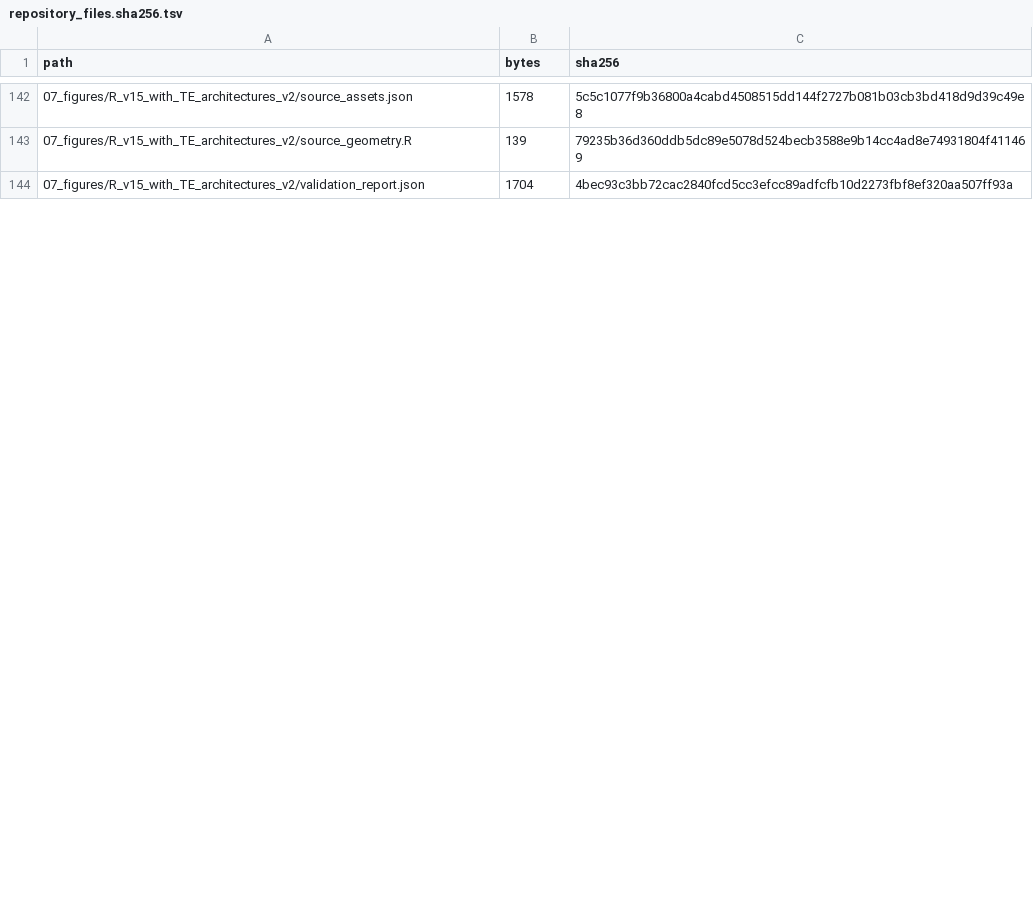
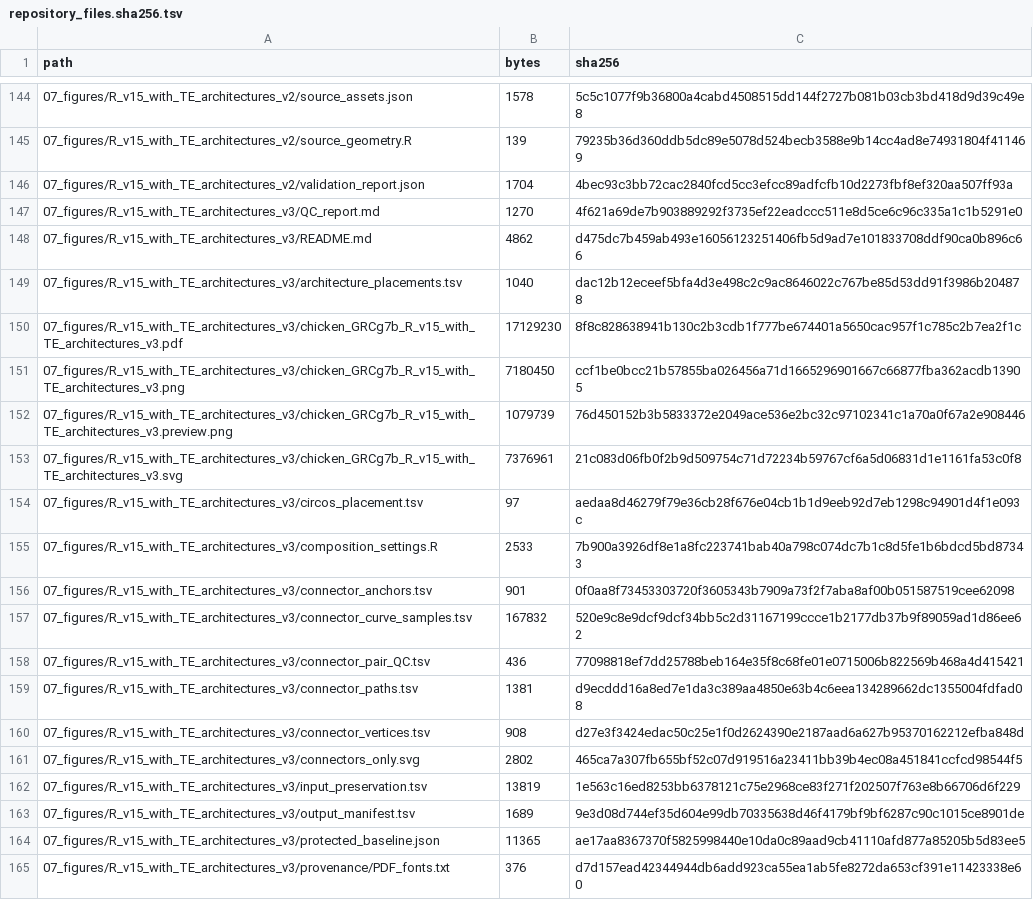
Before and after one commit to 1577377232/Genomics-Figure-Styles, a TSV file: figures/fig1_chicken_GRCg7b_circos/repository_files.sha256.tsv, drawn as a sheet; only a part is shown, gaps mark what is left out; the diff covers the shown part only; the diff names each change by its address in the sheet, - before the commit and + after, or states it on an @@ line.

Commit message:
Refine Fig1 V3 with five rounded connectors and aligned TEV schematic

```diff
--- a/figures/fig1_chicken_GRCg7b_circos/repository_files.sha256.tsv
+++ b/figures/fig1_chicken_GRCg7b_circos/repository_files.sha256.tsv
+row 147: 07_figures/R_v15_with_TE_architectures_v3/QC_report.md | 1270 | 4f621a69de7b903889292f3735ef22eadccc511e8d5ce6c96c335a1c1b5291e0
+row 148: 07_figures/R_v15_with_TE_architectures_v3/README.md | 4862 | d475dc7b459ab493e16056123251406fb5d9ad7e101833708ddf90ca0b896c66
+row 149: 07_figures/R_v15_with_TE_architectures_v3/architecture_placements.tsv | 1040 | dac12b12eceef5bfa4d3e498c2c9ac8646022c767be85d53dd91f3986b204878
+row 150: 07_figures/R_v15_with_TE_architectures_v3/chicken_GRCg7b_R_v15_with_TE_architectures_v3.pdf | 17129230 | 8f8c828638941b130c2b3cdb1f777be674401a5650cac957f1c785c2b7ea2f1c
+row 151: 07_figures/R_v15_with_TE_architectures_v3/chicken_GRCg7b_R_v15_with_TE_architectures_v3.png | 7180450 | ccf1be0bcc21b57855ba026456a71d1665296901667c66877fba362acdb13905
+row 152: 07_figures/R_v15_with_TE_architectures_v3/chicken_GRCg7b_R_v15_with_TE_architectures_v3.preview.png | 1079739 | 76d450152b3b5833372e2049ace536e2bc32c97102341c1a70a0f67a2e908446
+row 153: 07_figures/R_v15_with_TE_architectures_v3/chicken_GRCg7b_R_v15_with_TE_architectures_v3.svg | 7376961 | 21c083d06fb0f2b9d509754c71d72234b59767cf6a5d06831d1e1161fa53c0f8
+row 154: 07_figures/R_v15_with_TE_architectures_v3/circos_placement.tsv | 97 | aedaa8d46279f79e36cb28f676e04cb1b1d9eeb92d7eb1298c94901d4f1e093c
+row 155: 07_figures/R_v15_with_TE_architectures_v3/composition_settings.R | 2533 | 7b900a3926df8e1a8fc223741bab40a798c074dc7b1c8d5fe1b6bdcd5bd87343
+row 156: 07_figures/R_v15_with_TE_architectures_v3/connector_anchors.tsv | 901 | 0f0aa8f73453303720f3605343b7909a73f2f7aba8af00b051587519cee62098
+row 157: 07_figures/R_v15_with_TE_architectures_v3/connector_curve_samples.tsv | 167832 | 520e9c8e9dcf9dcf34bb5c2d31167199ccce1b2177db37b9f89059ad1d86ee62
+row 158: 07_figures/R_v15_with_TE_architectures_v3/connector_pair_QC.tsv | 436 | 77098818ef7dd25788beb164e35f8c68fe01e0715006b822569b468a4d415421
+row 159: 07_figures/R_v15_with_TE_architectures_v3/connector_paths.tsv | 1381 | d9ecddd16a8ed7e1da3c389aa4850e63b4c6eea134289662dc1355004fdfad08
+row 160: 07_figures/R_v15_with_TE_architectures_v3/connector_vertices.tsv | 908 | d27e3f3424edac50c25e1f0d2624390e2187aad6a627b95370162212efba848d
+row 161: 07_figures/R_v15_with_TE_architectures_v3/connectors_only.svg | 2802 | 465ca7a307fb655bf52c07d919516a23411bb39b4ec08a451841ccfcd98544f5
+row 162: 07_figures/R_v15_with_TE_architectures_v3/input_preservation.tsv | 13819 | 1e563c16ed8253bb6378121c75e2968ce83f271f202507f763e8b66706d6f229
+row 163: 07_figures/R_v15_with_TE_architectures_v3/output_manifest.tsv | 1689 | 9e3d08d744ef35d604e99db70335638d46f4179bf9bf6287c90c1015ce8901de
+row 164: 07_figures/R_v15_with_TE_architectures_v3/protected_baseline.json | 11365 | ae17aa8367370f5825998440e10da0c89aad9cb41110afd877a85205b5d83ee5
+row 165: 07_figures/R_v15_with_TE_architectures_v3/provenance/PDF_fonts.txt | 376 | d7d157ead42344944db6add923ca55ea1ab5fe8272da653cf391e11423338e60
```
Also changed, not shown: 13 added rows and 8 edited cells elsewhere in this file, figures/fig1_chicken_GRCg7b_circos/MATERIALS.tsv, 35 other files.
